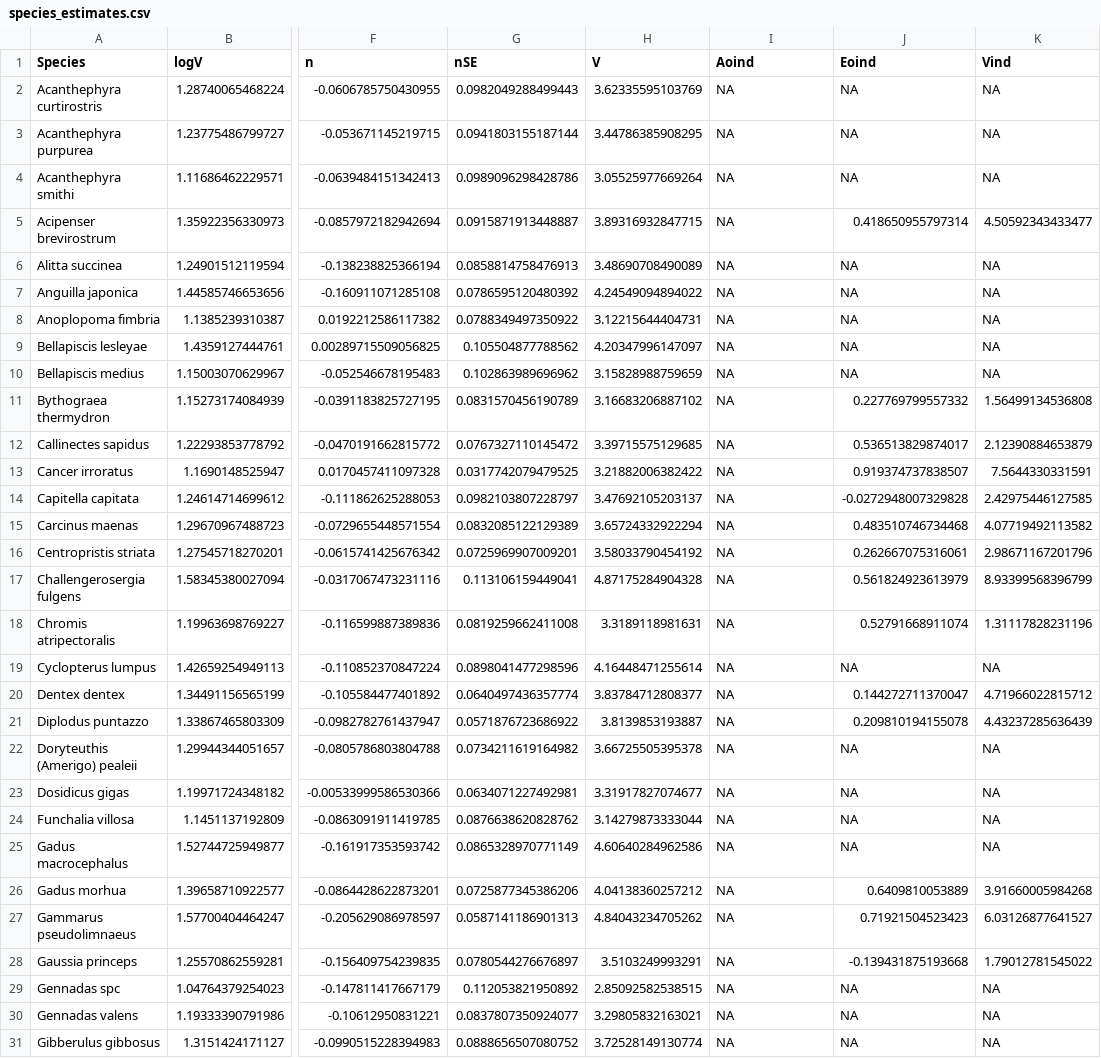
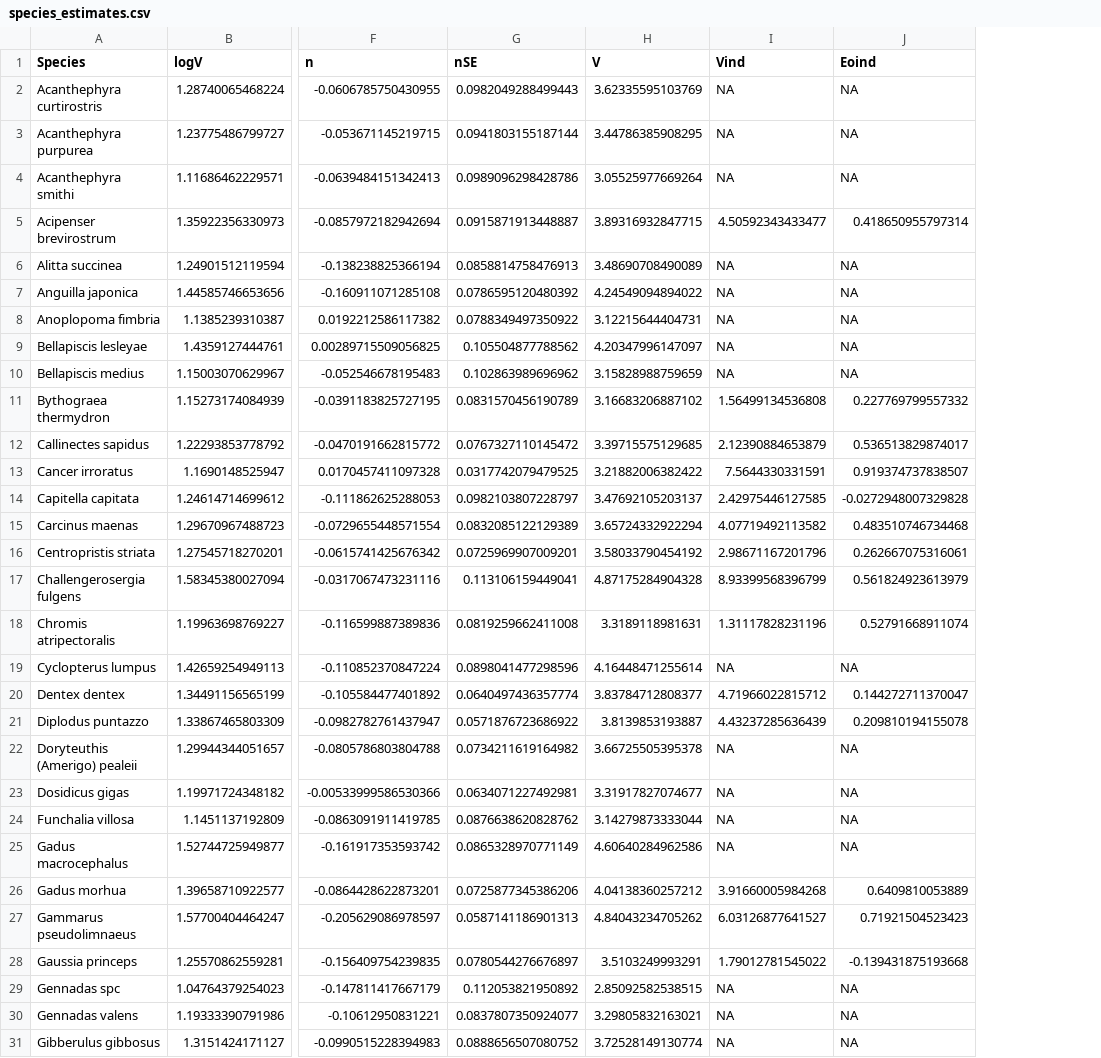
Before and after one commit to tessington/metabolic_index, a CSV file: analysis/species_estimates.csv, drawn as a sheet; only a part is shown, gaps mark what is left out; the diff covers the shown part only; the diff names each change by its address in the sheet, - before the commit and + after, or states it on an @@ line.

```diff
--- a/analysis/species_estimates.csv
+++ b/analysis/species_estimates.csv
-column K (Vind), rows 2-31: NA | NA | NA | 4.50592343433477 | NA | NA | NA | NA | NA | 1.56499134536808 | 2.12390884653879 | 7.5644330331591 | 2.42975446127585 | 4.07719492113582 | 2.98671167201796 | 8.93399568396799 | 1.31117828231196 | NA | 4.71966022815712 | 4.43237285636439 | NA | NA | NA | NA | 3.91660005984268 | 6.03126877641527 | 1.79012781545022 | NA | NA | NA
-I1: Aoind
+I1: Vind
-I5 (Vind): NA
+I5 (Vind): 4.50592343433477
-I11 (Vind): NA
+I11 (Vind): 1.56499134536808
-I12 (Vind): NA
+I12 (Vind): 2.12390884653879
-I13 (Vind): NA
+I13 (Vind): 7.5644330331591
-I14 (Vind): NA
+I14 (Vind): 2.42975446127585
-I15 (Vind): NA
+I15 (Vind): 4.07719492113582
-I16 (Vind): NA
+I16 (Vind): 2.98671167201796
-I17 (Vind): NA
+I17 (Vind): 8.93399568396799
-I18 (Vind): NA
+I18 (Vind): 1.31117828231196
-I20 (Vind): NA
+I20 (Vind): 4.71966022815712
-I21 (Vind): NA
+I21 (Vind): 4.43237285636439
-I26 (Vind): NA
+I26 (Vind): 3.91660005984268
-I27 (Vind): NA
+I27 (Vind): 6.03126877641527
-I28 (Vind): NA
+I28 (Vind): 1.79012781545022
```
Also changed, not shown: 24 edited cells elsewhere in this file, 3 other files.
